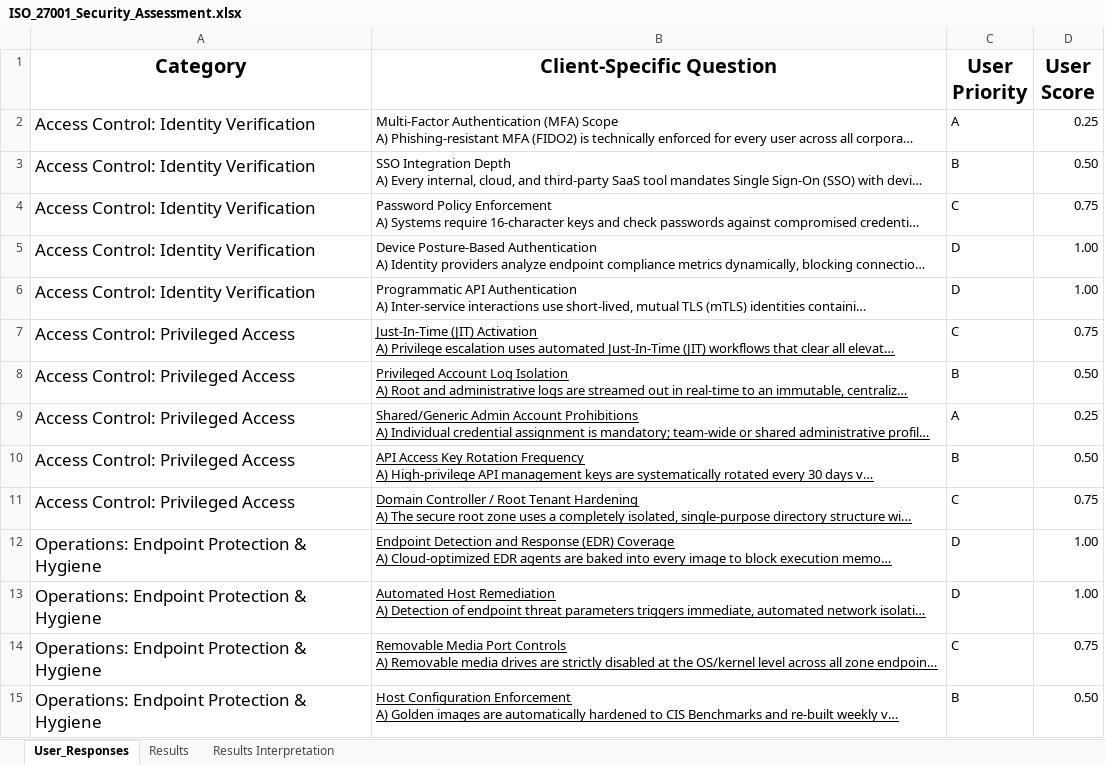
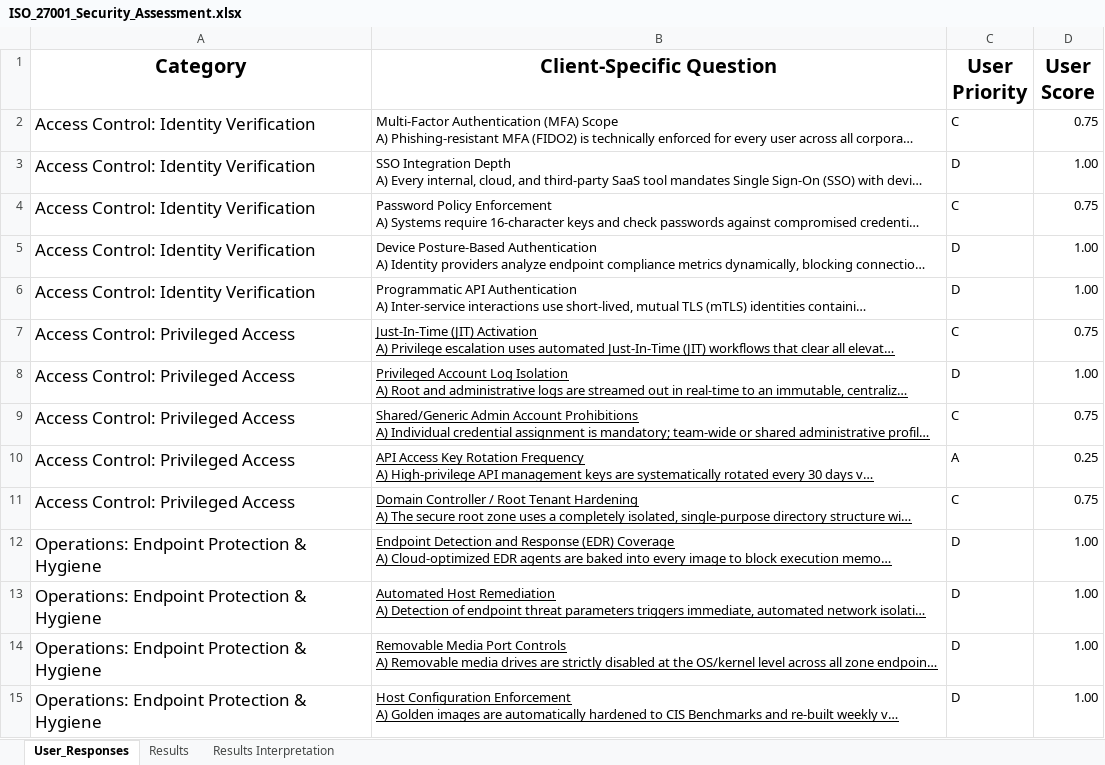
Before and after one commit to amitkwork2920-hash/Portfolio, an Excel workbook: architectures and decision enablers/architecture decision enabler/iso-27001-threat-assessment/ISO_27001_Security_Assessment.xlsx, sheet User_Responses, drawn as a sheet; only a part is shown; long unchanged cells end in …; values as stored, in another font and other column widths than the file's, no borders; table styles not drawn; the diff covers the shown part only; the diff names each change by its address in the sheet, - before the commit and + after, or states it on an @@ line.

```diff
--- a/architectures and decision enablers/architecture decision enabler/iso-27001-threat-assessment/ISO_27001_Security_Assessment.xlsx (sheet User_Responses)
+++ b/architectures and decision enablers/architecture decision enabler/iso-27001-threat-assessment/ISO_27001_Security_Assessment.xlsx (sheet User_Responses)
-C2 (User Priority): A
+C2 (User Priority): C
-D2 (User Score): 0.25
+D2 (User Score): 0.75
-C3 (User Priority): B
+C3 (User Priority): D
-D3 (User Score): 0.50
+D3 (User Score): 1.00
-C8 (User Priority): B
+C8 (User Priority): D
-D8 (User Score): 0.50
+D8 (User Score): 1.00
-C9 (User Priority): A
+C9 (User Priority): C
-D9 (User Score): 0.25
+D9 (User Score): 0.75
-C10 (User Priority): B
+C10 (User Priority): A
-D10 (User Score): 0.50
+D10 (User Score): 0.25
-C14 (User Priority): C
+C14 (User Priority): D
-D14 (User Score): 0.75
+D14 (User Score): 1.00
-C15 (User Priority): B
+C15 (User Priority): D
-D15 (User Score): 0.50
+D15 (User Score): 1.00
```
Also changed, not shown: 3 added rows and 58 edited cells elsewhere in this sheet, sheet Results, sheet Results Interpretation, charts or pictures.
